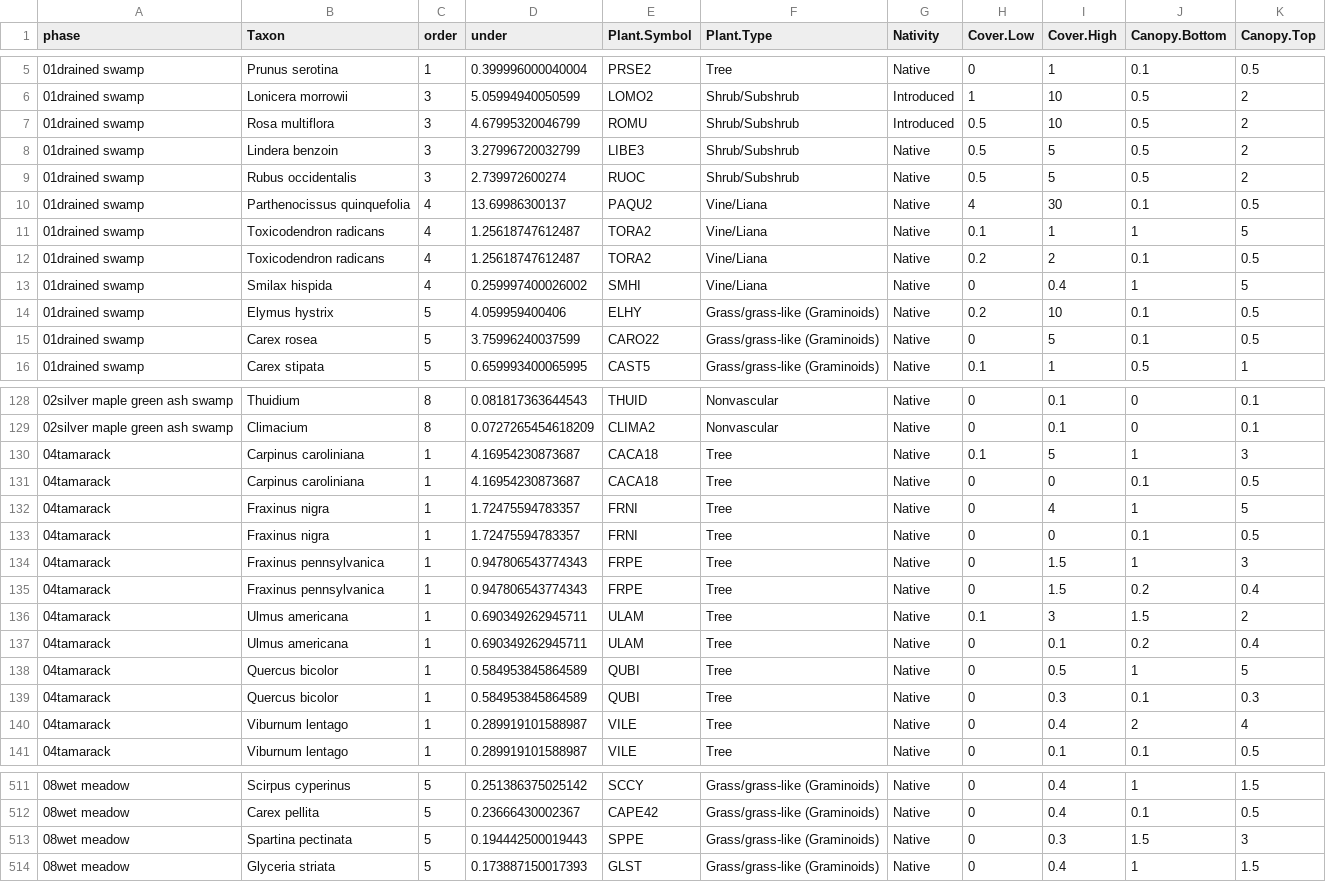
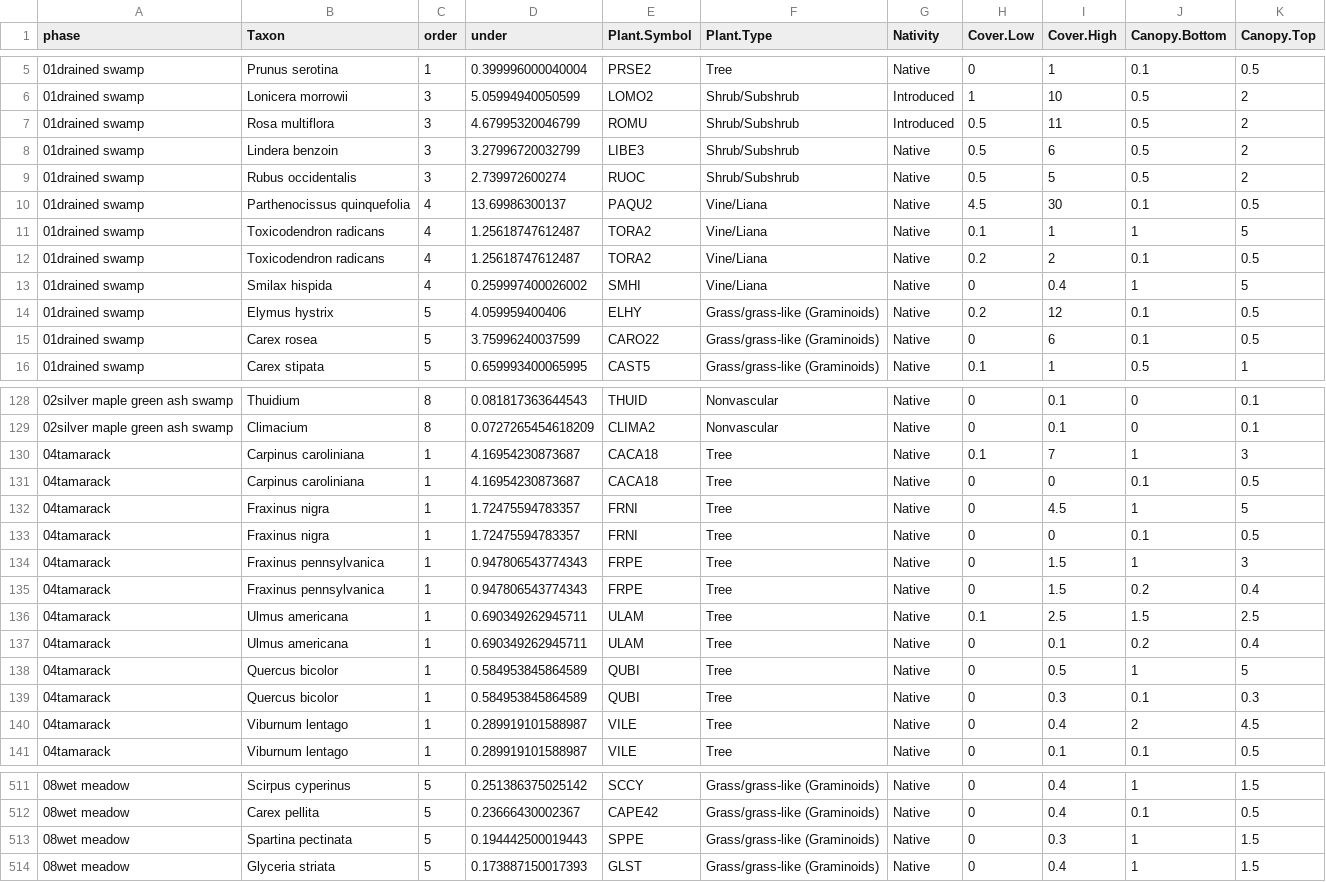
Before and after one commit to phytoclast/match_pedon_site, a CSV file: output/Forest.Understory.csv, drawn as a sheet; only a part is shown, gaps mark what is left out; the diff covers the shown part only.

```diff
--- a/output/Forest.Understory.csv
+++ b/output/Forest.Understory.csv
@@ -6,6 +6,6 @@
 "01drained swamp","Lonicera morrowii",3,5.05994940050599,"LOMO2","Shrub/Subshrub","Introduced",1,10,0.5,2
-"01drained swamp","Rosa multiflora",3,4.67995320046799,"ROMU","Shrub/Subshrub","Introduced",0.5,10,0.5,2
-"01drained swamp","Lindera benzoin",3,3.27996720032799,"LIBE3","Shrub/Subshrub","Native",0.5,5,0.5,2
+"01drained swamp","Rosa multiflora",3,4.67995320046799,"ROMU","Shrub/Subshrub","Introduced",0.5,11,0.5,2
+"01drained swamp","Lindera benzoin",3,3.27996720032799,"LIBE3","Shrub/Subshrub","Native",0.5,6,0.5,2
 "01drained swamp","Rubus occidentalis",3,2.739972600274,"RUOC","Shrub/Subshrub","Native",0.5,5,0.5,2
-"01drained swamp","Parthenocissus quinquefolia",4,13.69986300137,"PAQU2","Vine/Liana","Native",4,30,0.1,0.5
+"01drained swamp","Parthenocissus quinquefolia",4,13.69986300137,"PAQU2","Vine/Liana","Native",4.5,30,0.1,0.5
 "01drained swamp","Toxicodendron radicans",4,1.25618747612487,"TORA2","Vine/Liana","Native",0.1,1,1,5
@@ -13,4 +13,4 @@
 "01drained swamp","Smilax hispida",4,0.259997400026002,"SMHI","Vine/Liana","Native",0,0.4,1,5
-"01drained swamp","Elymus hystrix",5,4.059959400406,"ELHY","Grass/grass-like (Graminoids)","Native",0.2,10,0.1,0.5
-"01drained swamp","Carex rosea",5,3.75996240037599,"CARO22","Grass/grass-like (Graminoids)","Native",0,5,0.1,0.5
+"01drained swamp","Elymus hystrix",5,4.059959400406,"ELHY","Grass/grass-like (Graminoids)","Native",0.2,12,0.1,0.5
+"01drained swamp","Carex rosea",5,3.75996240037599,"CARO22","Grass/grass-like (Graminoids)","Native",0,6,0.1,0.5
 "01drained swamp","Carex stipata",5,0.659993400065995,"CAST5","Grass/grass-like (Graminoids)","Native",0.1,1,0.5,1
@@ -129,5 +129,5 @@
 "02silver maple green ash swamp","Climacium",8,0.0727265454618209,"CLIMA2","Nonvascular","Native",0,0.1,0,0.1
-"04tamarack","Carpinus caroliniana",1,4.16954230873687,"CACA18","Tree","Native",0.1,5,1,3
+"04tamarack","Carpinus caroliniana",1,4.16954230873687,"CACA18","Tree","Native",0.1,7,1,3
 "04tamarack","Carpinus caroliniana",1,4.16954230873687,"CACA18","Tree","Native",0,0,0.1,0.5
-"04tamarack","Fraxinus nigra",1,1.72475594783357,"FRNI","Tree","Native",0,4,1,5
+"04tamarack","Fraxinus nigra",1,1.72475594783357,"FRNI","Tree","Native",0,4.5,1,5
 "04tamarack","Fraxinus nigra",1,1.72475594783357,"FRNI","Tree","Native",0,0,0.1,0.5
@@ -135,3 +135,3 @@
 "04tamarack","Fraxinus pennsylvanica",1,0.947806543774343,"FRPE","Tree","Native",0,1.5,0.2,0.4
-"04tamarack","Ulmus americana",1,0.690349262945711,"ULAM","Tree","Native",0.1,3,1.5,2
+"04tamarack","Ulmus americana",1,0.690349262945711,"ULAM","Tree","Native",0.1,2.5,1.5,2.5
 "04tamarack","Ulmus americana",1,0.690349262945711,"ULAM","Tree","Native",0,0.1,0.2,0.4
@@ -139,3 +139,3 @@
 "04tamarack","Quercus bicolor",1,0.584953845864589,"QUBI","Tree","Native",0,0.3,0.1,0.3
-"04tamarack","Viburnum lentago",1,0.289919101588987,"VILE","Tree","Native",0,0.4,2,4
+"04tamarack","Viburnum lentago",1,0.289919101588987,"VILE","Tree","Native",0,0.4,2,4.5
 "04tamarack","Viburnum lentago",1,0.289919101588987,"VILE","Tree","Native",0,0.1,0.1,0.5
@@ -512,3 +512,3 @@
 "08wet meadow","Carex pellita",5,0.23666430002367,"CAPE42","Grass/grass-like (Graminoids)","Native",0,0.4,0.1,0.5
-"08wet meadow","Spartina pectinata",5,0.194442500019443,"SPPE","Grass/grass-like (Graminoids)","Native",0,0.3,1.5,3
+"08wet meadow","Spartina pectinata",5,0.194442500019443,"SPPE","Grass/grass-like (Graminoids)","Native",0,0.3,1,1.5
 "08wet meadow","Glyceria striata",5,0.173887150017393,"GLST","Grass/grass-like (Graminoids)","Native",0,0.4,1,1.5
```
Also changed, not shown: 78 edited cells elsewhere in this file, output/ESIS.table.csv, output/ESIS.table2.csv, 4 other files.
